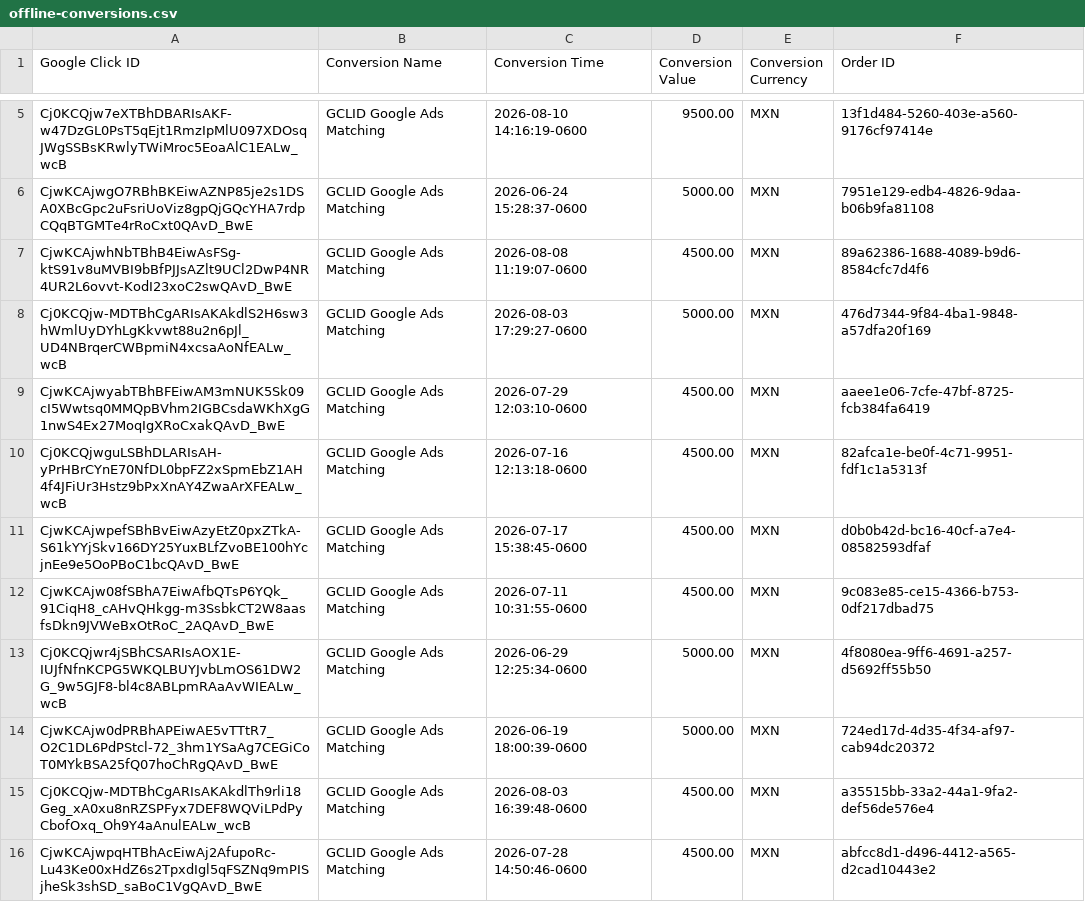
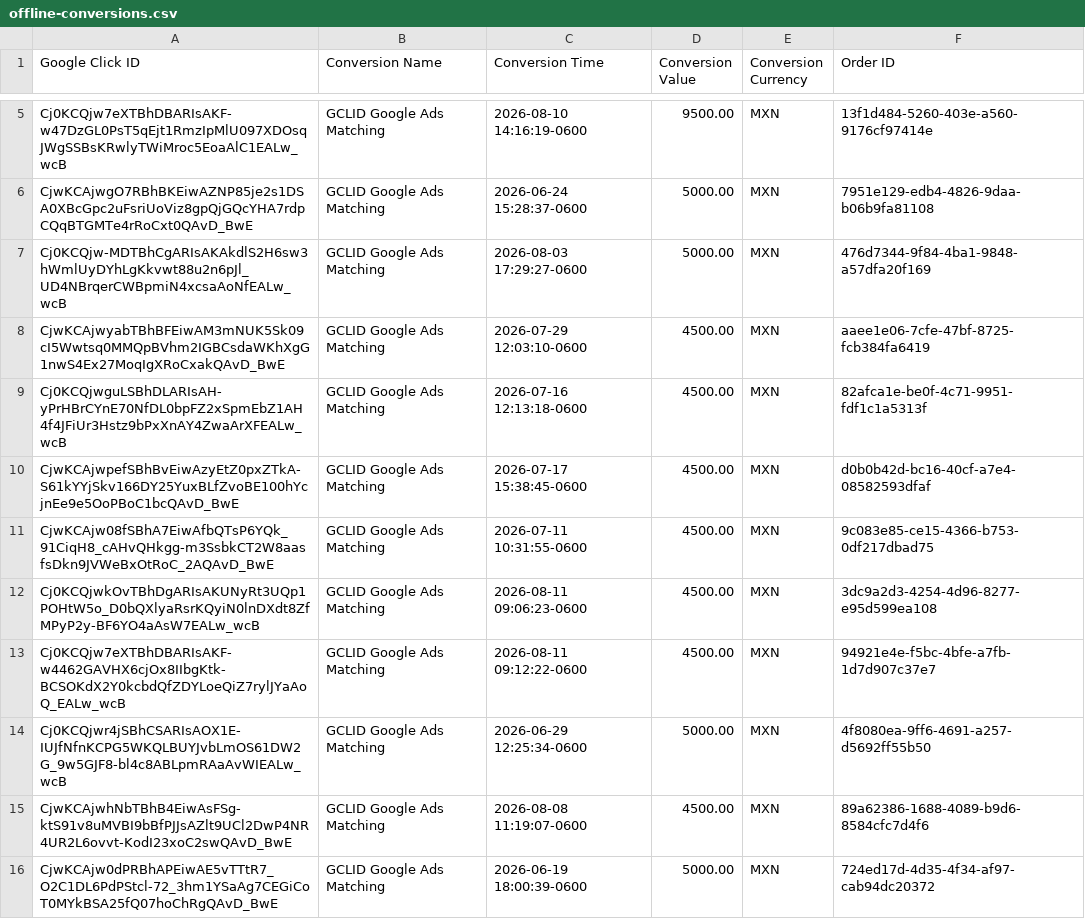
Before and after one commit to warmregards/Endoscopia-del-Mayab, a CSV file: data/offline-conversions.csv, drawn as a sheet; only a part is shown, gaps mark what is left out; the shorter side is filled out with more unchanged rows.

```diff
--- a/data/offline-conversions.csv
+++ b/data/offline-conversions.csv
@@ -6,3 +6,2 @@ Cj0KCQjw7eXTBhDBARIsAKF-w47DzGL0PsT5qEjt1RmzIpMlU097XDOsqJWgSSBsKRwlyTWiMroc5Eoa
 CjwKCAjwgO7RBhBKEiwAZNP85je2s1DSA0XBcGpc2uFsriUoViz8gpQjGQcYHA7rdpCQqBTGMTe4rRoCxt0QAvD_BwE,GCLID Google Ads Matching,2026-06-24 15:28:37-0600,5000.00,MXN,7951e129-edb4-4826-9daa-b06b9fa81108
-CjwKCAjwhNbTBhB4EiwAsFSg-ktS91v8uMVBI9bBfPJJsAZlt9UCl2DwP4NR4UR2L6ovvt-KodI23xoC2swQAvD_BwE,GCLID Google Ads Matching,2026-08-08 11:19:07-0600,4500.00,MXN,89a62386-1688-4089-b9d6-8584cfc7d4f6
 Cj0KCQjw-MDTBhCgARIsAKAkdlS2H6sw3hWmlUyDYhLgKkvwt88u2n6pJl_UD4NBrqerCWBpmiN4xcsaAoNfEALw_wcB,GCLID Google Ads Matching,2026-08-03 17:29:27-0600,5000.00,MXN,476d7344-9f84-4ba1-9848-a57dfa20f169
@@ -12,3 +11,6 @@ CjwKCAjwpefSBhBvEiwAzyEtZ0pxZTkA-S61kYYjSkv166DY25YuxBLfZvoBE100hYcjnEe9e5OoPBoC
 CjwKCAjw08fSBhA7EiwAfbQTsP6YQk_91CiqH8_cAHvQHkgg-m3SsbkCT2W8aasfsDkn9JVWeBxOtRoC_2AQAvD_BwE,GCLID Google Ads Matching,2026-07-11 10:31:55-0600,4500.00,MXN,9c083e85-ce15-4366-b753-0df217dbad75
+Cj0KCQjwkOvTBhDgARIsAKUNyRt3UQp1POHtW5o_D0bQXlyaRsrKQyiN0lnDXdt8ZfMPyP2y-BF6YO4aAsW7EALw_wcB,GCLID Google Ads Matching,2026-08-11 09:06:23-0600,4500.00,MXN,3dc9a2d3-4254-4d96-8277-e95d599ea108
+Cj0KCQjw7eXTBhDBARIsAKF-w4462GAVHX6cjOx8IIbgKtk-BCSOKdX2Y0kcbdQfZDYLoeQiZ7rylJYaAoQ_EALw_wcB,GCLID Google Ads Matching,2026-08-11 09:12:22-0600,4500.00,MXN,94921e4e-f5bc-4bfe-a7fb-1d7d907c37e7
 Cj0KCQjwr4jSBhCSARIsAOX1E-IUJfNfnKCPG5WKQLBUYJvbLmOS61DW2G_9w5GJF8-bl4c8ABLpmRAaAvWIEALw_wcB,GCLID Google Ads Matching,2026-06-29 12:25:34-0600,5000.00,MXN,4f8080ea-9ff6-4691-a257-d5692ff55b50
+CjwKCAjwhNbTBhB4EiwAsFSg-ktS91v8uMVBI9bBfPJJsAZlt9UCl2DwP4NR4UR2L6ovvt-KodI23xoC2swQAvD_BwE,GCLID Google Ads Matching,2026-08-08 11:19:07-0600,4500.00,MXN,89a62386-1688-4089-b9d6-8584cfc7d4f6
 CjwKCAjw0dPRBhAPEiwAE5vTTtR7_O2C1DL6PdPStcl-72_3hm1YSaAg7CEGiCoT0MYkBSA25fQ07hoChRgQAvD_BwE,GCLID Google Ads Matching,2026-06-19 18:00:39-0600,5000.00,MXN,724ed17d-4d35-4f34-af97-cab94dc20372
```
Also changed, not shown: data/enhanced-conversion-adjustments.csv, data/enhanced-conversions.csv, 1 other file.
